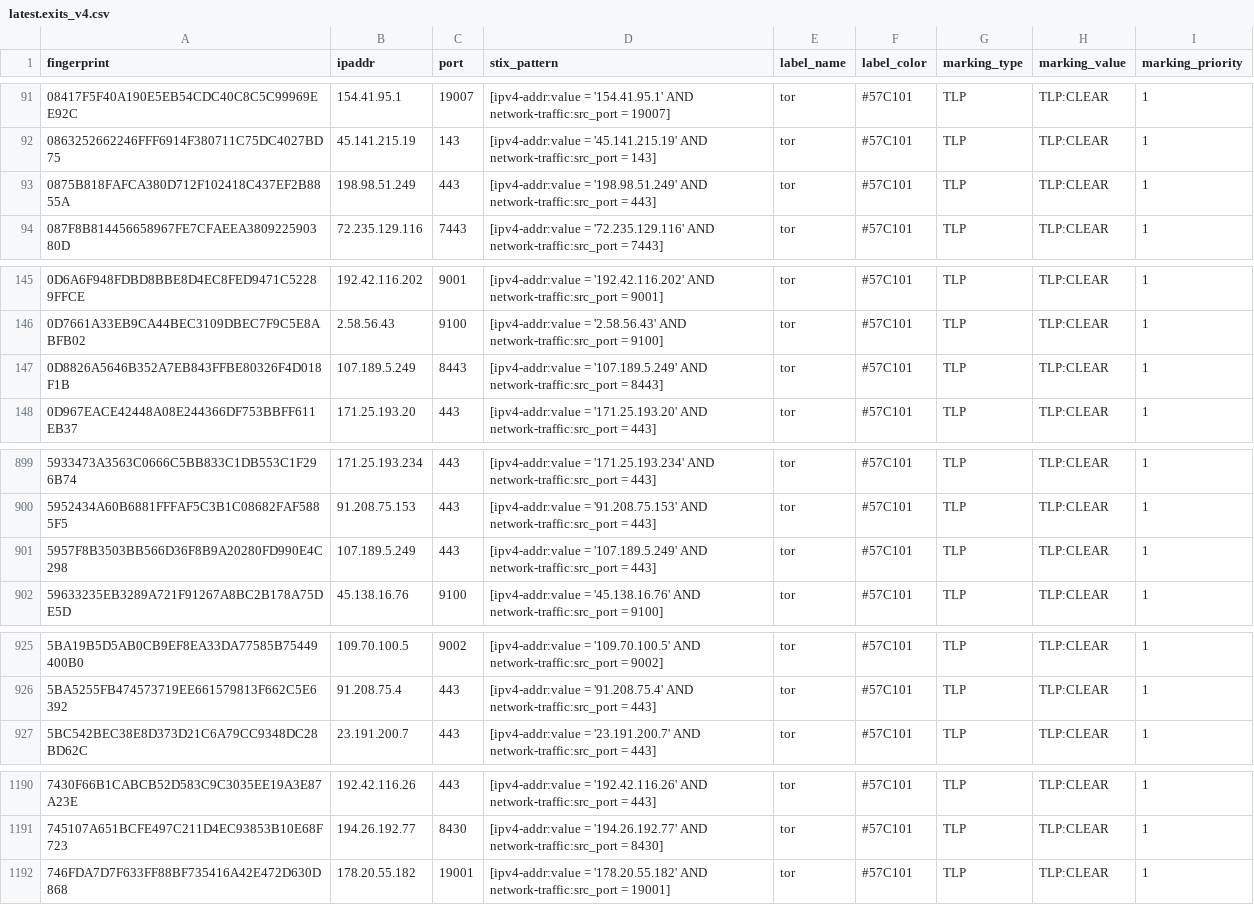
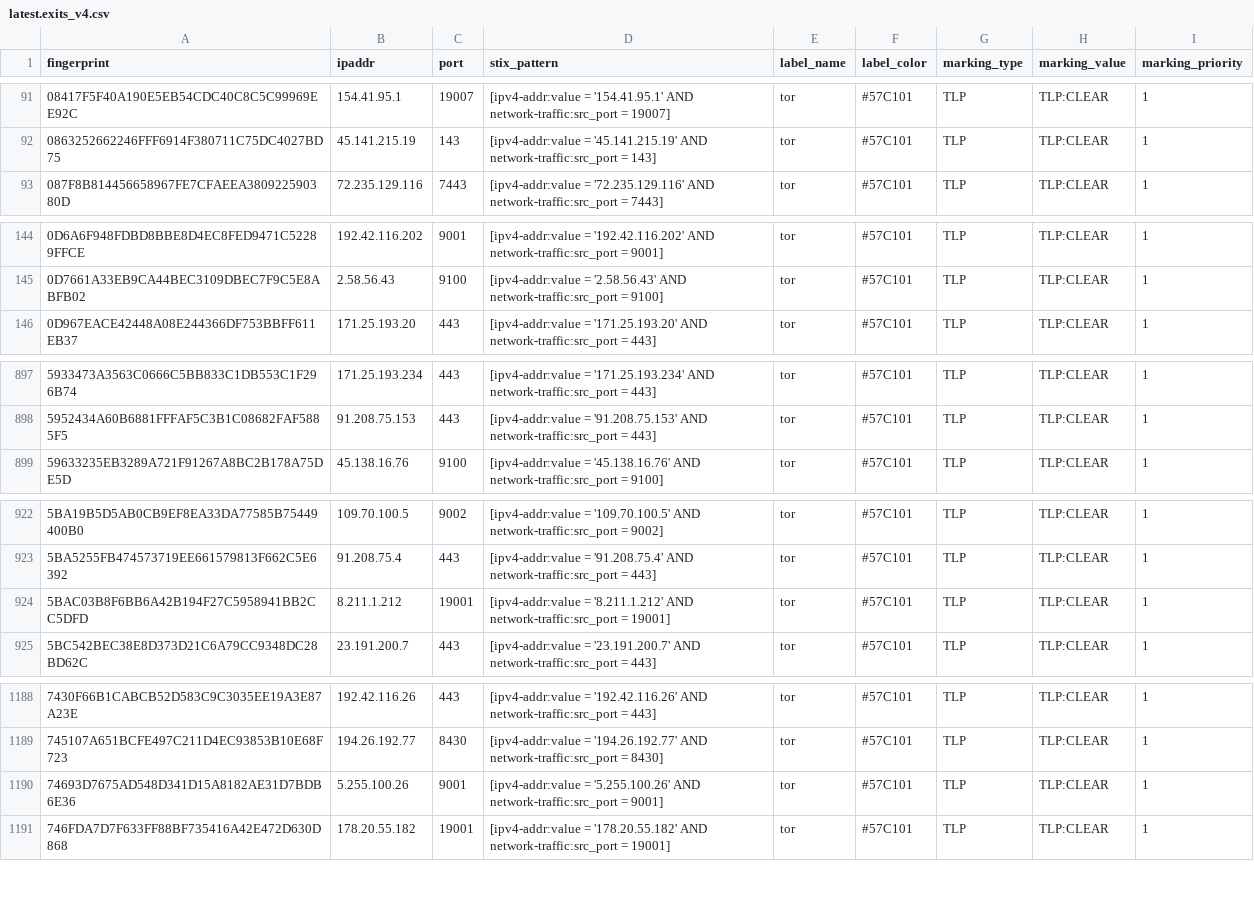
Before and after one commit to DreadFog/tor_csv_feed_opencti, a CSV file: latest.exits_v4.csv, drawn as a sheet; only a part is shown, gaps mark what is left out; removed rows and columns are numbered as before the commit, all else as after; the diff covers the shown part only; the diff names each change by its address in the sheet, - before the commit and + after, or states it on an @@ line.

```diff
--- a/latest.exits_v4.csv
+++ b/latest.exits_v4.csv
-row 93: 0875B818FAFCA380D712F102418C437EF2B8855A | 198.98.51.249 | 443 | [ipv4-addr:value = '198.98.51.249' AND network-traffic:src_port = 443] | tor | #57C101 | TLP | TLP:CLEAR | 1
-row 147: 0D8826A5646B352A7EB843FFBE80326F4D018F1B | 107.189.5.249 | 8443 | [ipv4-addr:value = '107.189.5.249' AND network-traffic:src_port = 8443] | tor | #57C101 | TLP | TLP:CLEAR | 1
-row 901: 5957F8B3503BB566D36F8B9A20280FD990E4C298 | 107.189.5.249 | 443 | [ipv4-addr:value = '107.189.5.249' AND network-traffic:src_port = 443] | tor | #57C101 | TLP | TLP:CLEAR | 1
+row 924: 5BAC03B8F6BB6A42B194F27C5958941BB2CC5DFD | 8.211.1.212 | 19001 | [ipv4-addr:value = '8.211.1.212' AND network-traffic:src_port = 19001] | tor | #57C101 | TLP | TLP:CLEAR | 1
+row 1190: 74693D7675AD548D341D15A8182AE31D7BDB6E36 | 5.255.100.26 | 9001 | [ipv4-addr:value = '5.255.100.26' AND network-traffic:src_port = 9001] | tor | #57C101 | TLP | TLP:CLEAR | 1
```
Also changed, not shown: 2 removed rows elsewhere in this file, latest.all_v6.csv, latest.exits_v6.csv, 3 other files.
